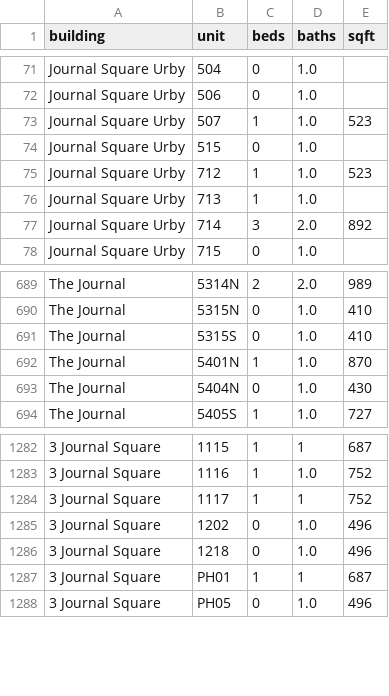
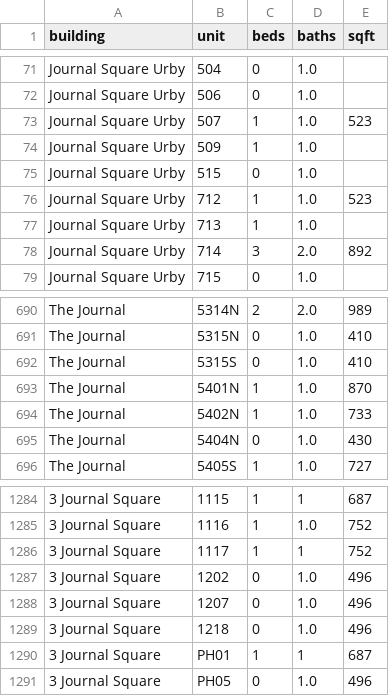
Before and after one commit to akski87/market-monitor, a CSV file: markets/journal-square/data/exports/physical_attributes.csv, drawn as a sheet; only a part is shown, gaps mark what is left out; the diff names each change by its address in the sheet, - before the commit and + after, or states it on an @@ line.

```diff
--- a/markets/journal-square/data/exports/physical_attributes.csv
+++ b/markets/journal-square/data/exports/physical_attributes.csv
+row 74: Journal Square Urby | 509 | 1 | 1.0
+row 694: The Journal | 5402N | 1 | 1.0 | 733
+row 1288: 3 Journal Square | 1207 | 0 | 1.0 | 496
```
Also changed, not shown: markets/journal-square/data/exports/units_12mo.csv, markets/journal-square/data/exports/units_latest.csv, 26 other files.
